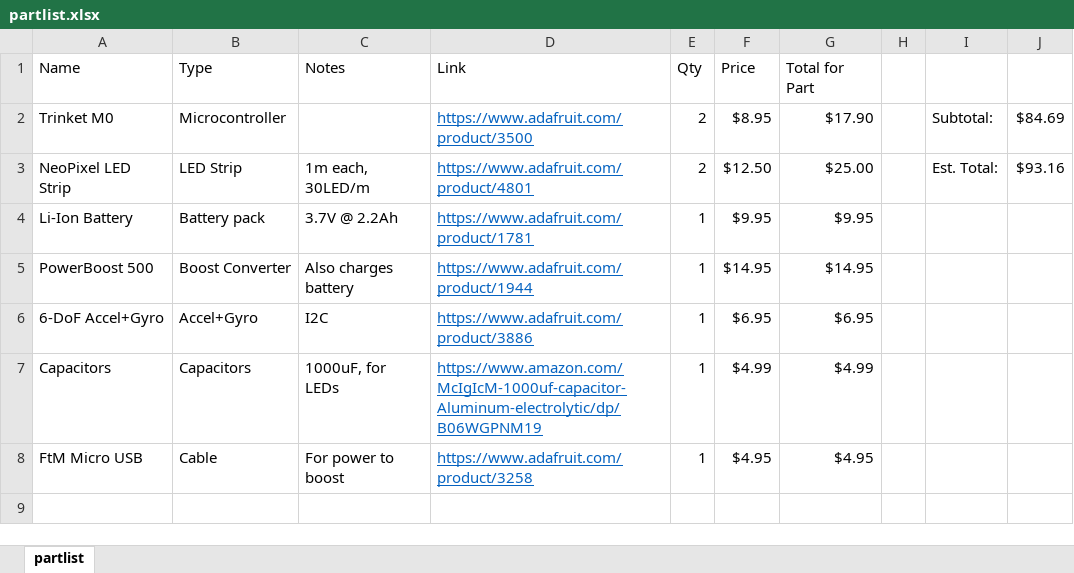
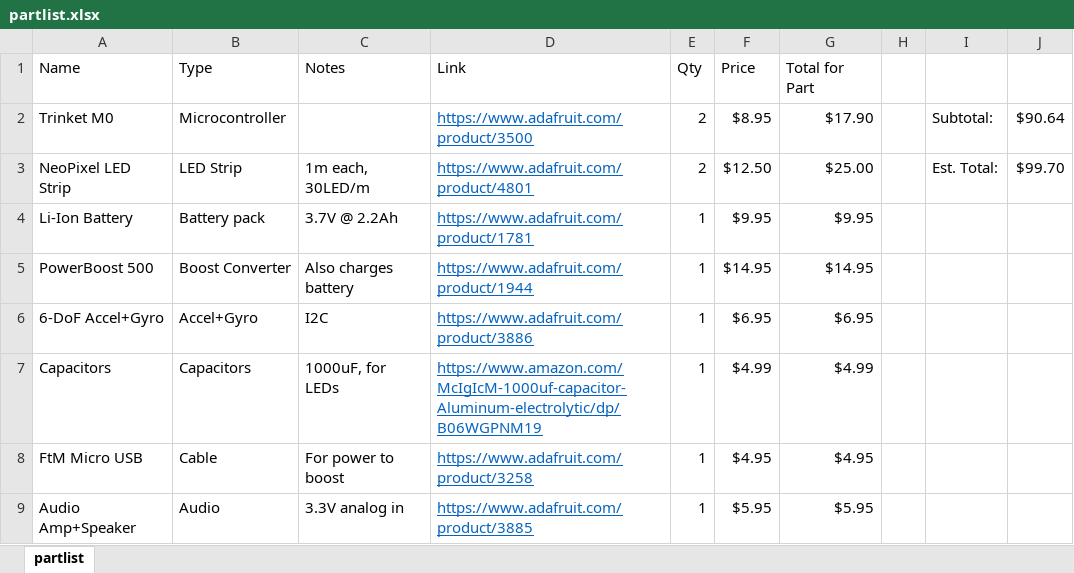
Before and after one commit to abhaybd/opensaber, an Excel workbook: partlist.xlsx, sheet partlist, drawn as a sheet; values as stored, in another font and other column widths than the file's, no borders; the diff names each change by its address in the sheet, - before the commit and + after, or states it on an @@ line.

Commit message:
Updated partslist

```diff
--- a/partlist.xlsx (sheet partlist)
+++ b/partlist.xlsx (sheet partlist)
-J2: $84.69
+J2: $90.64
-J3: $93.16
+J3: $99.70
+row 9: Audio Amp+Speaker | Audio | 3.3V analog in | https://www.adafruit.com/product/3885 | 1 | $5.95 | $5.95
```
